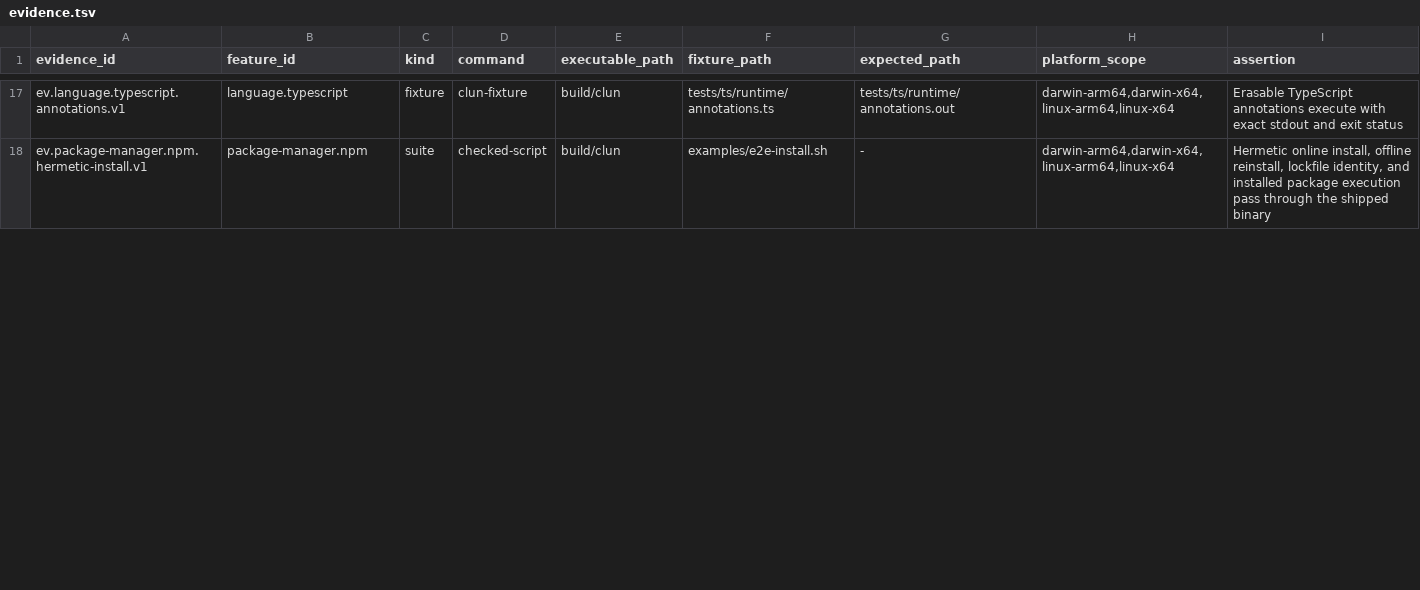
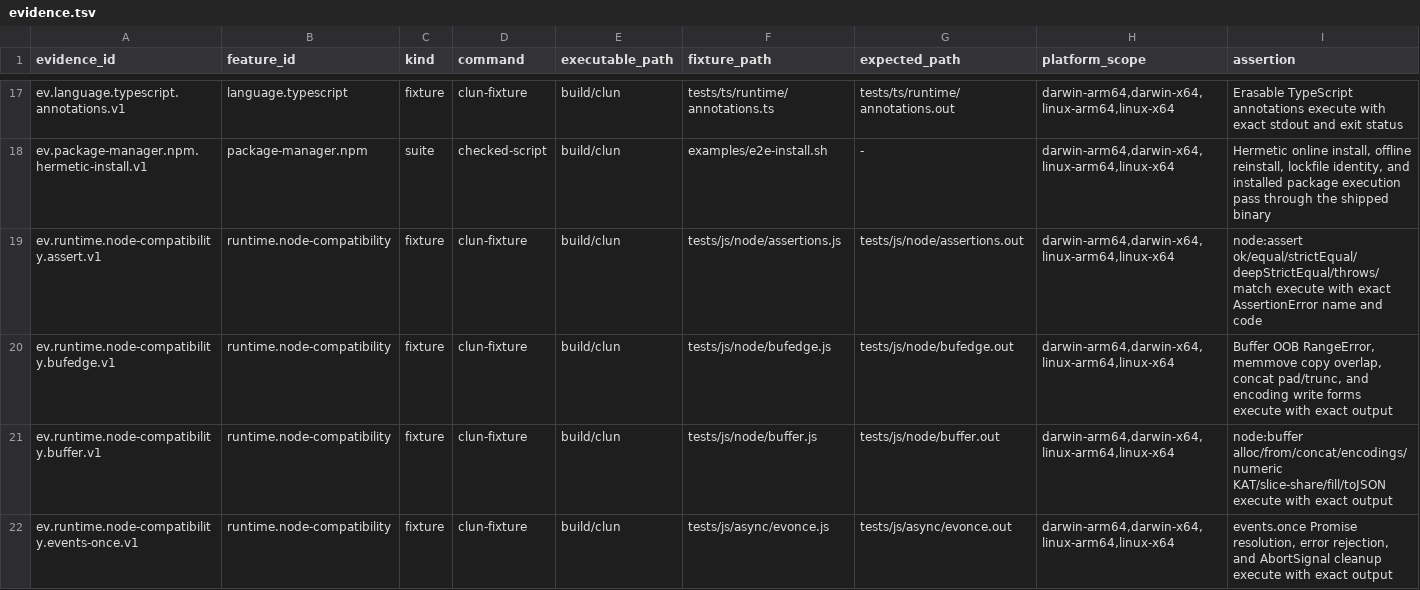
Before and after one commit to theesfeld/clun, a TSV file: compat/evidence.tsv, drawn as a sheet; only a part is shown, gaps mark what is left out; the diff covers the shown part only.

Commit message:
feat(node): runtime.node-compatibility Partial→Yes (#132)
Promote the frozen selected pure-CL Node surface to ledger Yes:
path (posix+win32), fs sync core/promises/callback incl. link/chown/utimes,
url, buffer, events, assert, util, timers/timers.promises, querystring, os,
and selected globals. Expand evidence to 14 four-target fixtures; platforms
supported. Honest detail scopes selected surface, not full Node/V8.
Stages 0.1.0-dev.35 (SemVer minor).

Refs: #132

```diff
--- a/compat/evidence.tsv
+++ b/compat/evidence.tsv
@@ -18 +18,5 @@ ev.language.typescript.annotations.v1	language.typescript	fixture	clun-fixture	b
 ev.package-manager.npm.hermetic-install.v1	package-manager.npm	suite	checked-script	build/clun	examples/e2e-install.sh	-	darwin-arm64,darwin-x64,linux-arm64,linux-x64	Hermetic online install, offline reinstall, lockfile identity, and installed package execution pass through the shipped binary
+ev.runtime.node-compatibility.assert.v1	runtime.node-compatibility	fixture	clun-fixture	build/clun	tests/js/node/assertions.js	tests/js/node/assertions.out	darwin-arm64,darwin-x64,linux-arm64,linux-x64	node:assert ok/equal/strictEqual/deepStrictEqual/throws/match execute with exact AssertionError name and code
+ev.runtime.node-compatibility.bufedge.v1	runtime.node-compatibility	fixture	clun-fixture	build/clun	tests/js/node/bufedge.js	tests/js/node/bufedge.out	darwin-arm64,darwin-x64,linux-arm64,linux-x64	Buffer OOB RangeError, memmove copy overlap, concat pad/trunc, and encoding write forms execute with exact output
+ev.runtime.node-compatibility.buffer.v1	runtime.node-compatibility	fixture	clun-fixture	build/clun	tests/js/node/buffer.js	tests/js/node/buffer.out	darwin-arm64,darwin-x64,linux-arm64,linux-x64	node:buffer alloc/from/concat/encodings/numeric KAT/slice-share/fill/toJSON execute with exact output
+ev.runtime.node-compatibility.events-once.v1	runtime.node-compatibility	fixture	clun-fixture	build/clun	tests/js/async/evonce.js	tests/js/async/evonce.out	darwin-arm64,darwin-x64,linux-arm64,linux-x64	events.once Promise resolution, error rejection, and AbortSignal cleanup execute with exact output
```
Also changed, not shown: 9 added rows and 1 edited cell elsewhere in this file, compat/features.tsv, compat/platforms.tsv, 9 other files.
